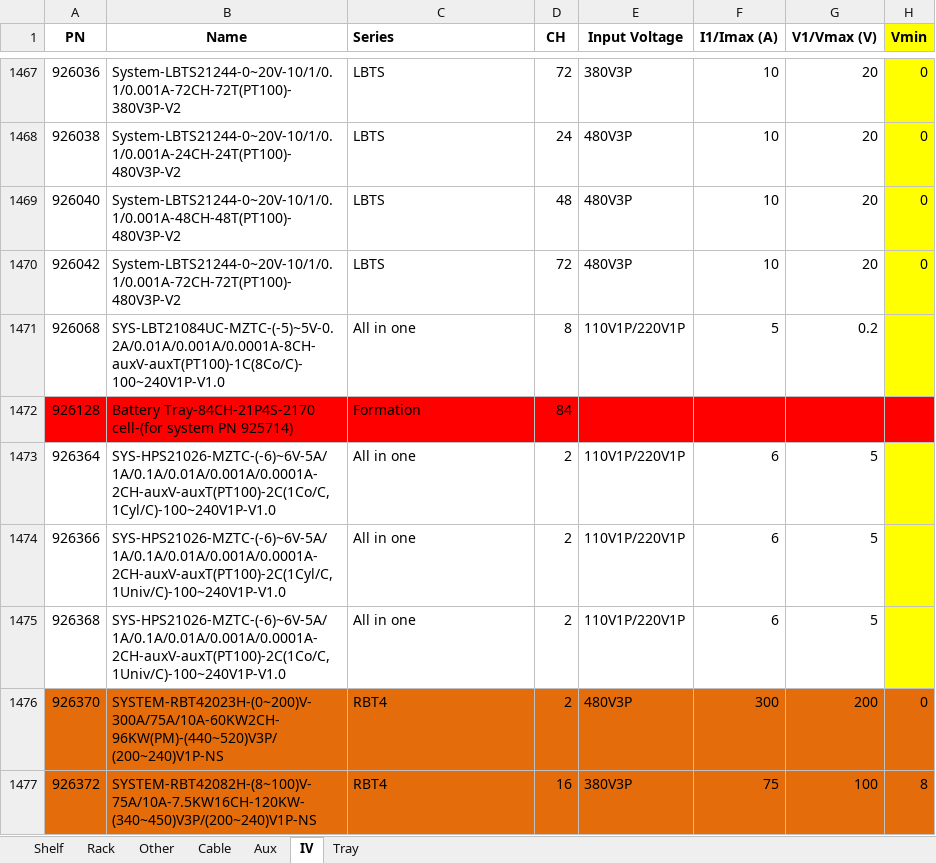
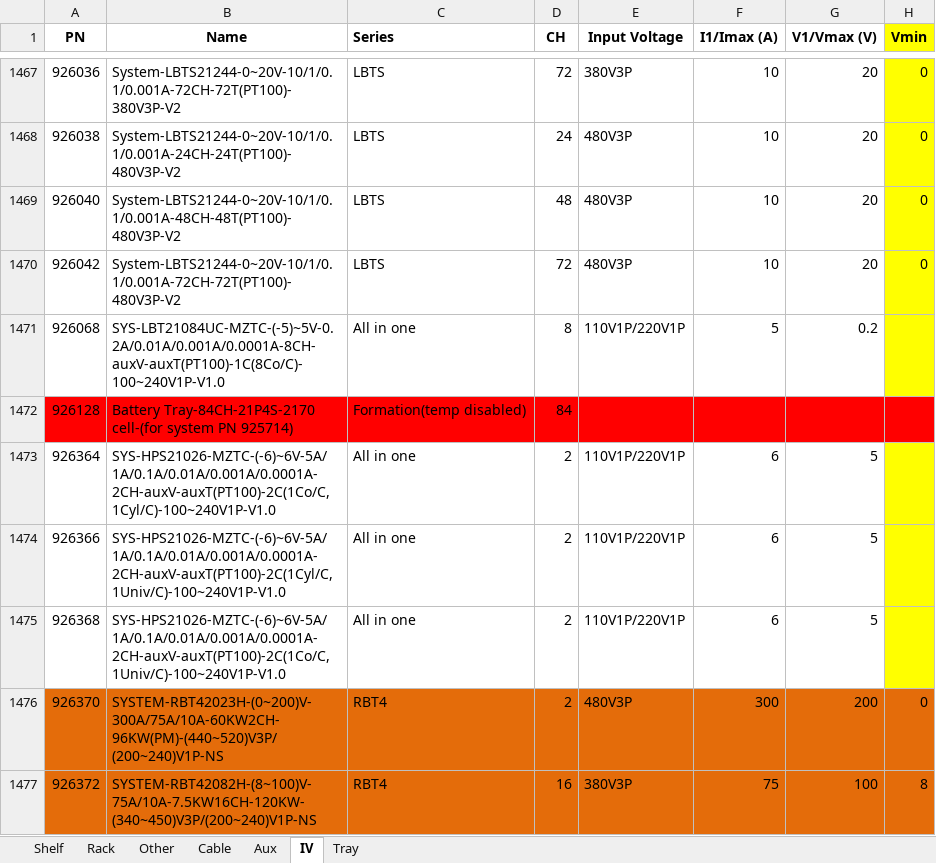
Before and after one commit to yaru-y/MembersData, an Excel workbook: MembersData.xlsx, sheet IV, drawn as a sheet; only a part is shown, gaps mark what is left out; values as stored, in another font and other column widths than the file's, no borders; the diff names each change by its address in the sheet, - before the commit and + after, or states it on an @@ line.

Commit message:
Add files via upload

```diff
--- a/MembersData.xlsx (sheet IV)
+++ b/MembersData.xlsx (sheet IV)
-C1472 (Series): Formation
+C1472 (Series): Formation(temp disabled)
```
